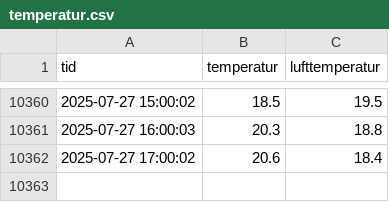
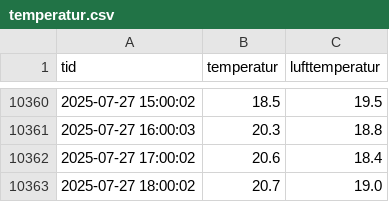
Before and after one commit to hausnes/nordnes-sjobad, a CSV file: temperatur.csv, drawn as a sheet; only a part is shown, gaps mark what is left out; the diff names each change by its address in the sheet, - before the commit and + after, or states it on an @@ line.

Commit message:
Oppdatert temperatur: Sun 27 Jul 18:01:01 CEST 2025

```diff
--- a/temperatur.csv
+++ b/temperatur.csv
+row 10363: 2025-07-27 18:00:02 | 20.7 | 19.0
```
